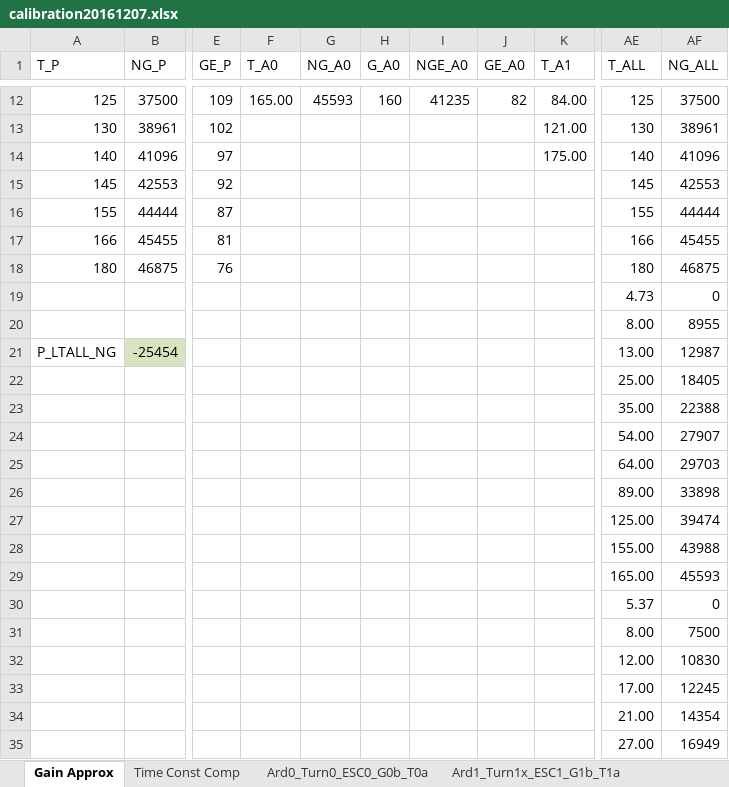
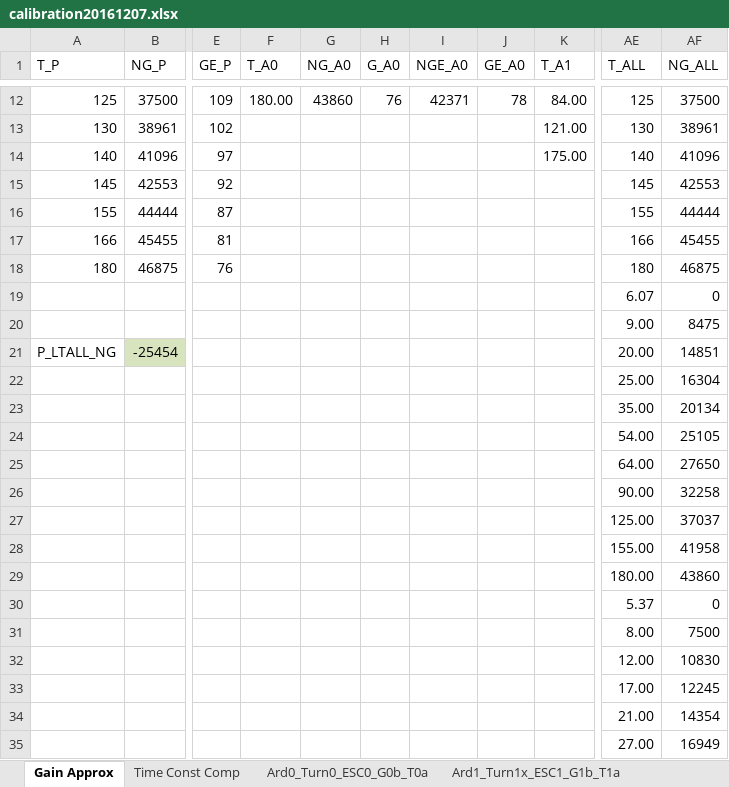
Before and after one commit to davegutz/ESC, an Excel workbook: myESC-Particle-DEV/saves/calibration20161207.xlsx, sheet Gain Approx, drawn as a sheet; only a part is shown, gaps mark what is left out; values as stored, in another font and other column widths than the file's, no borders; charts and pictures not drawn; removed rows and columns are numbered as before the commit, all else as after; rows hold the shown columns only; the diff covers the shown part only; the diff names each change by its address in the sheet, - before the commit and + after, or states it on an @@ line.

```diff
--- a/myESC-Particle-DEV/saves/calibration20161207.xlsx (sheet Gain Approx)
+++ b/myESC-Particle-DEV/saves/calibration20161207.xlsx (sheet Gain Approx)
-F12 (T_A0): 165.00
+F12 (T_A0): 180.00
-G12 (NG_A0): 45593
+G12 (NG_A0): 43860
-H12 (G_A0): 160
+H12 (G_A0): 76
-I12 (NGE_A0): 41235
+I12 (NGE_A0): 42371
-J12 (GE_A0): 82
+J12 (GE_A0): 78
-AE19 (T_ALL): 4.73
+AE19 (T_ALL): 6.07
-row 20:  |  |  |  |  |  |  |  |  | 8.00 | 8955
+row 20:  |  |  |  |  |  |  |  |  | 9.00 | 8475
-AE21 (T_ALL): 13.00
+AE21 (T_ALL): 20.00
-AF21 (NG_ALL): 12987
+AF21 (NG_ALL): 14851
-AF22 (NG_ALL): 18405
+AF22 (NG_ALL): 16304
-AF23 (NG_ALL): 22388
+AF23 (NG_ALL): 20134
-AF24 (NG_ALL): 27907
+AF24 (NG_ALL): 25105
-AF25 (NG_ALL): 29703
+AF25 (NG_ALL): 27650
-row 26:  |  |  |  |  |  |  |  |  | 89.00 | 33898
-row 27:  |  |  |  |  |  |  |  |  | 125.00 | 39474
-row 28:  |  |  |  |  |  |  |  |  | 155.00 | 43988
-row 29:  |  |  |  |  |  |  |  |  | 165.00 | 45593
+row 26:  |  |  |  |  |  |  |  |  | 90.00 | 32258
+row 27:  |  |  |  |  |  |  |  |  | 125.00 | 37037
+row 28:  |  |  |  |  |  |  |  |  | 155.00 | 41958
+row 29:  |  |  |  |  |  |  |  |  | 180.00 | 43860
```
Also changed, not shown: 32 edited cells elsewhere in this sheet, sheet Ard0_Turn0_ESC0_G0b_T0a, formulas that keep their value, charts or pictures, 3 other files.
